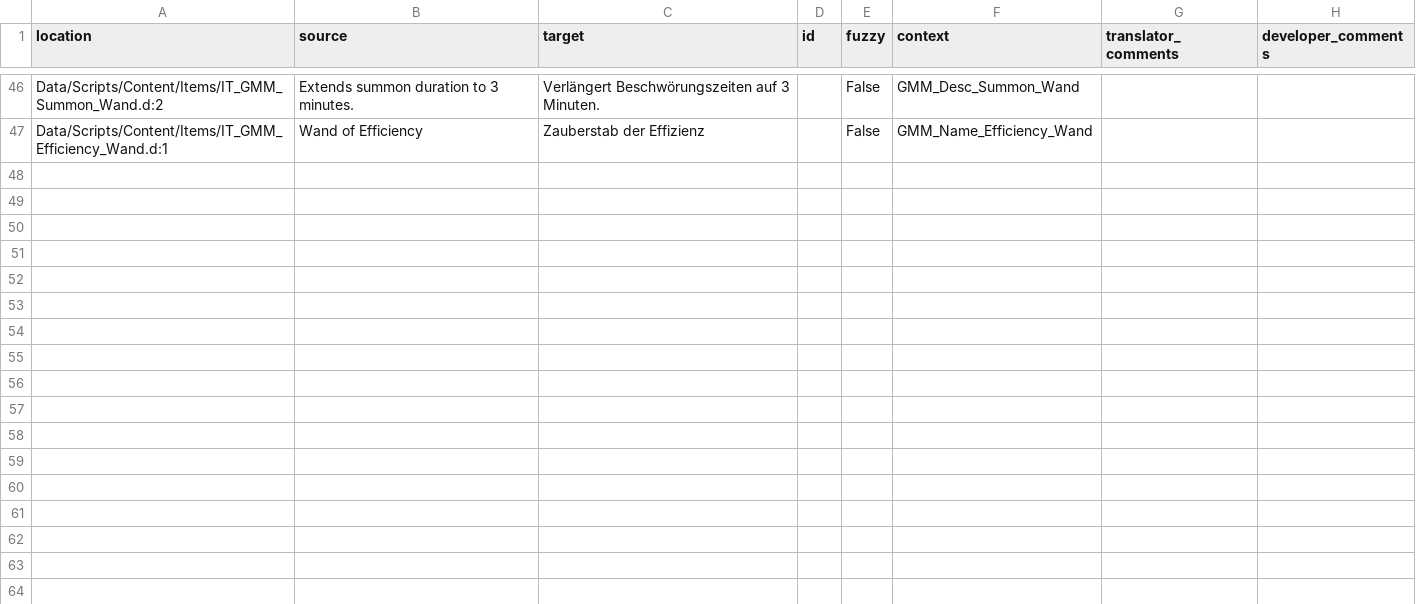
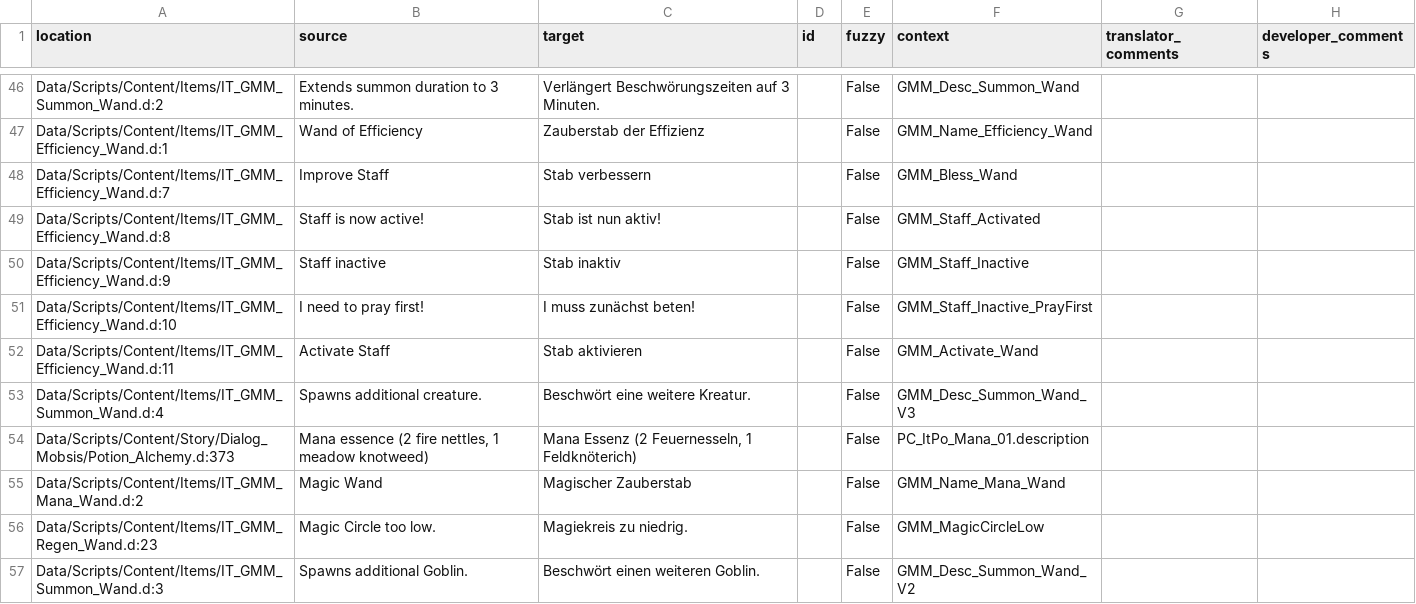
Before and after one commit to GaroK/Generous-Magic-Mod_, a CSV file: .translations/de/GMM.csv, drawn as a sheet; only a part is shown, gaps mark what is left out; the diff names each change by its address in the sheet, - before the commit and + after, or states it on an @@ line.

Commit message:
Translated using Weblate (German)
Currently translated at 100.0% (53 of 53 strings)

Translation: Generous magic mod/Main module
Translate-URL: http://weblate.cokoliv.eu/projects/generous-magic-mod/main-module/de/

```diff
--- a/.translations/de/GMM.csv
+++ b/.translations/de/GMM.csv
+row 48: Data/Scripts/Content/Items/IT_GMM_Efficiency_Wand.d:7 | Improve Staff | Stab verbessern |  | False | GMM_Bless_Wand
+row 49: Data/Scripts/Content/Items/IT_GMM_Efficiency_Wand.d:8 | Staff is now active! | Stab ist nun aktiv! |  | False | GMM_Staff_Activated
+row 50: Data/Scripts/Content/Items/IT_GMM_Efficiency_Wand.d:9 | Staff inactive | Stab inaktiv |  | False | GMM_Staff_Inactive
+row 51: Data/Scripts/Content/Items/IT_GMM_Efficiency_Wand.d:10 | I need to pray first! | I muss zunächst beten! |  | False | GMM_Staff_Inactive_PrayFirst
+row 52: Data/Scripts/Content/Items/IT_GMM_Efficiency_Wand.d:11 | Activate Staff | Stab aktivieren |  | False | GMM_Activate_Wand
+row 53: Data/Scripts/Content/Items/IT_GMM_Summon_Wand.d:4 | Spawns additional creature. | Beschwört eine weitere Kreatur. |  | False | GMM_Desc_Summon_Wand_V3
+row 54: Data/Scripts/Content/Story/Dialog_Mobsis/Potion_Alchemy.d:373 | Mana essence (2 fire nettles, 1 meadow knotweed) | Mana Essenz (2 Feuernesseln, 1 Feldknöterich) |  | False | PC_ItPo_Mana_01.description
+row 55: Data/Scripts/Content/Items/IT_GMM_Mana_Wand.d:2 | Magic Wand | Magischer Zauberstab |  | False | GMM_Name_Mana_Wand
+row 56: Data/Scripts/Content/Items/IT_GMM_Regen_Wand.d:23 | Magic Circle too low. | Magiekreis zu niedrig. |  | False | GMM_MagicCircleLow
+row 57: Data/Scripts/Content/Items/IT_GMM_Summon_Wand.d:3 | Spawns additional Goblin. | Beschwört einen weiteren Goblin. |  | False | GMM_Desc_Summon_Wand_V2
```
